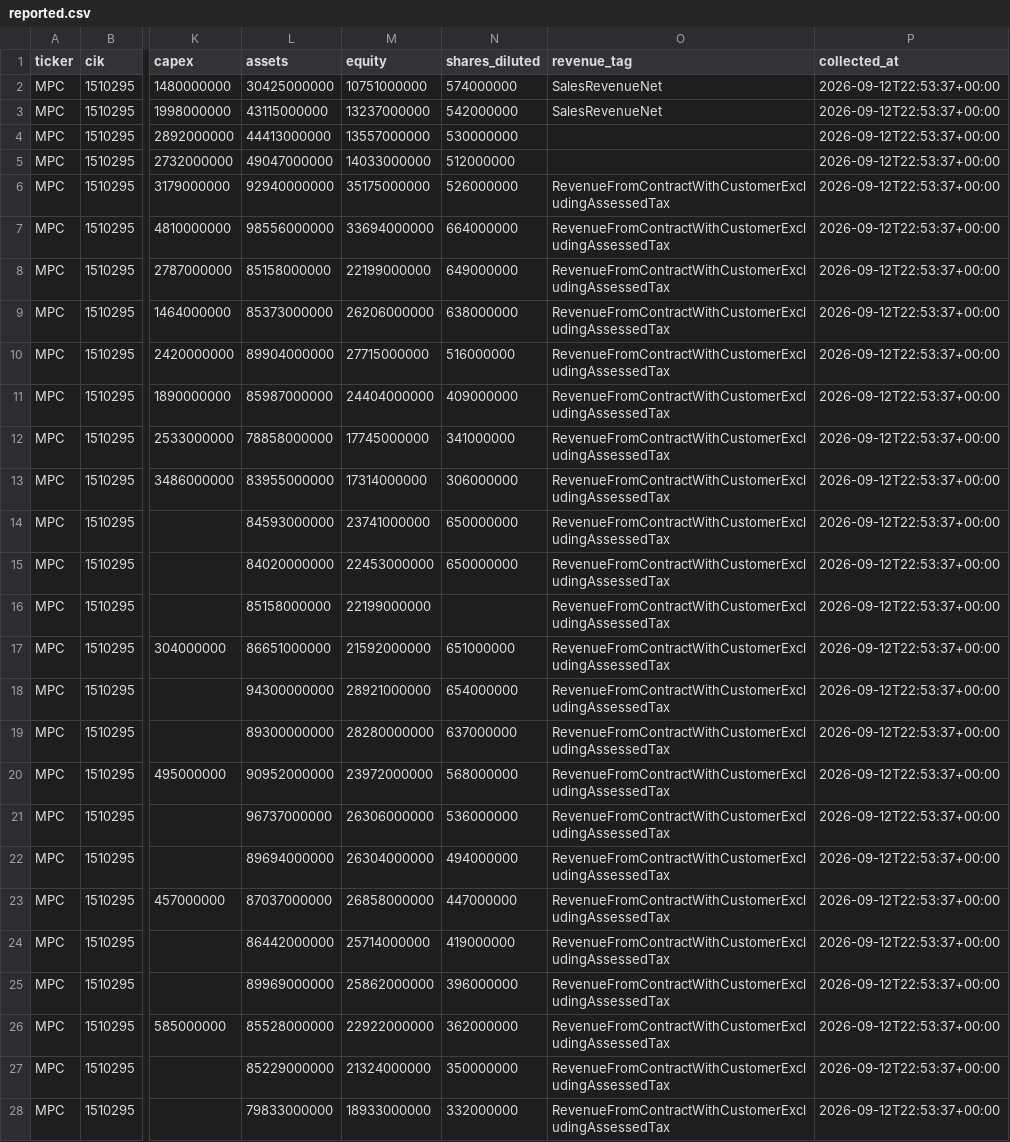
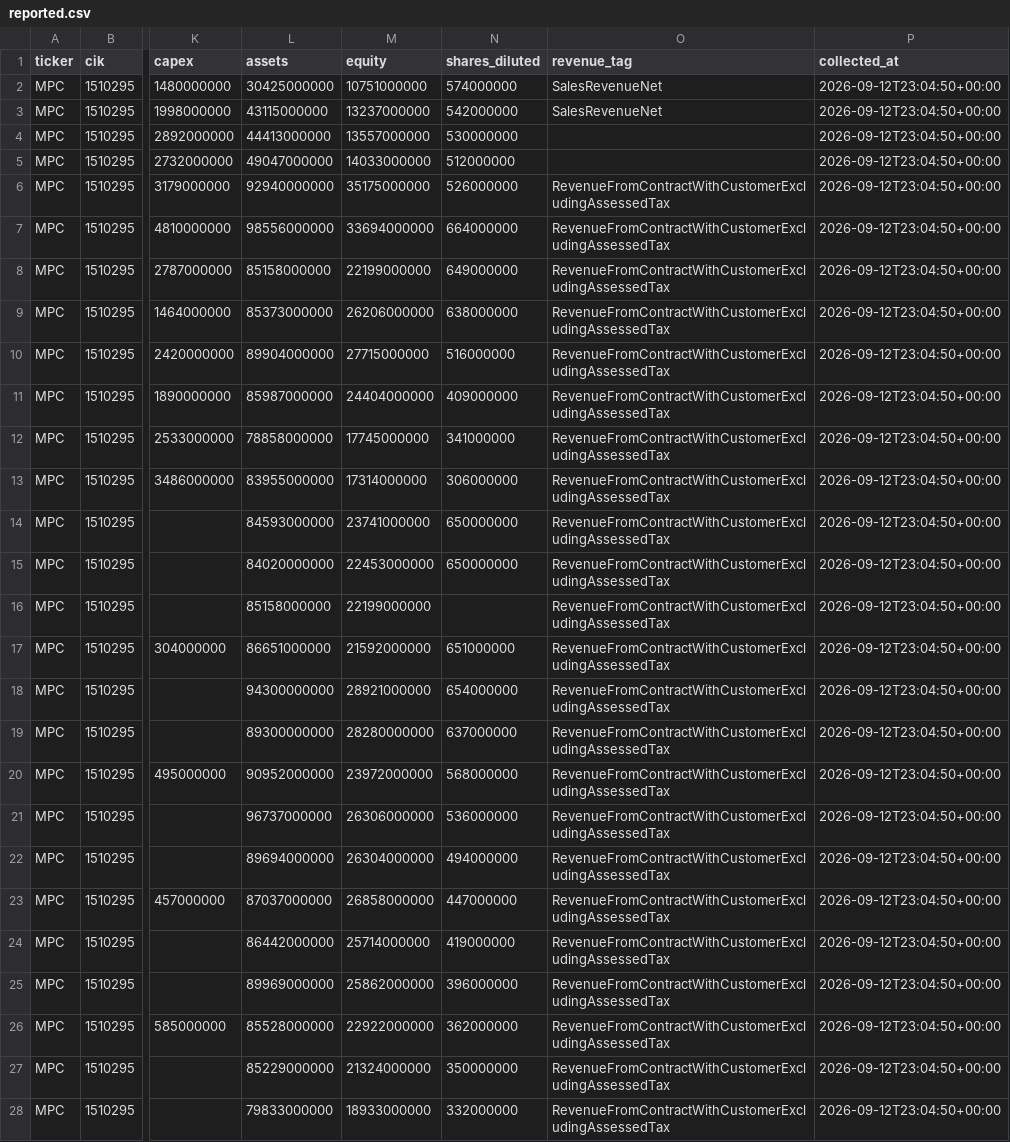
Before and after one commit to CTLSmith5689/daily-intelligence-brief, a CSV file: data/financials/reported.csv, drawn as a sheet; only a part is shown, gaps mark what is left out; the diff covers the shown part only; the diff names each change by its address in the sheet, - before the commit and + after, or states it on an @@ line.

```diff
--- a/data/financials/reported.csv
+++ b/data/financials/reported.csv
-P2:P28 (collected_at): 2026-09-12T22:53:37+00:00
+P2:P28 (collected_at): 2026-09-12T23:04:50+00:00
```
Also changed, not shown: 165 edited cells elsewhere in this file, data/filings/2026-09.csv, 1 other file.
